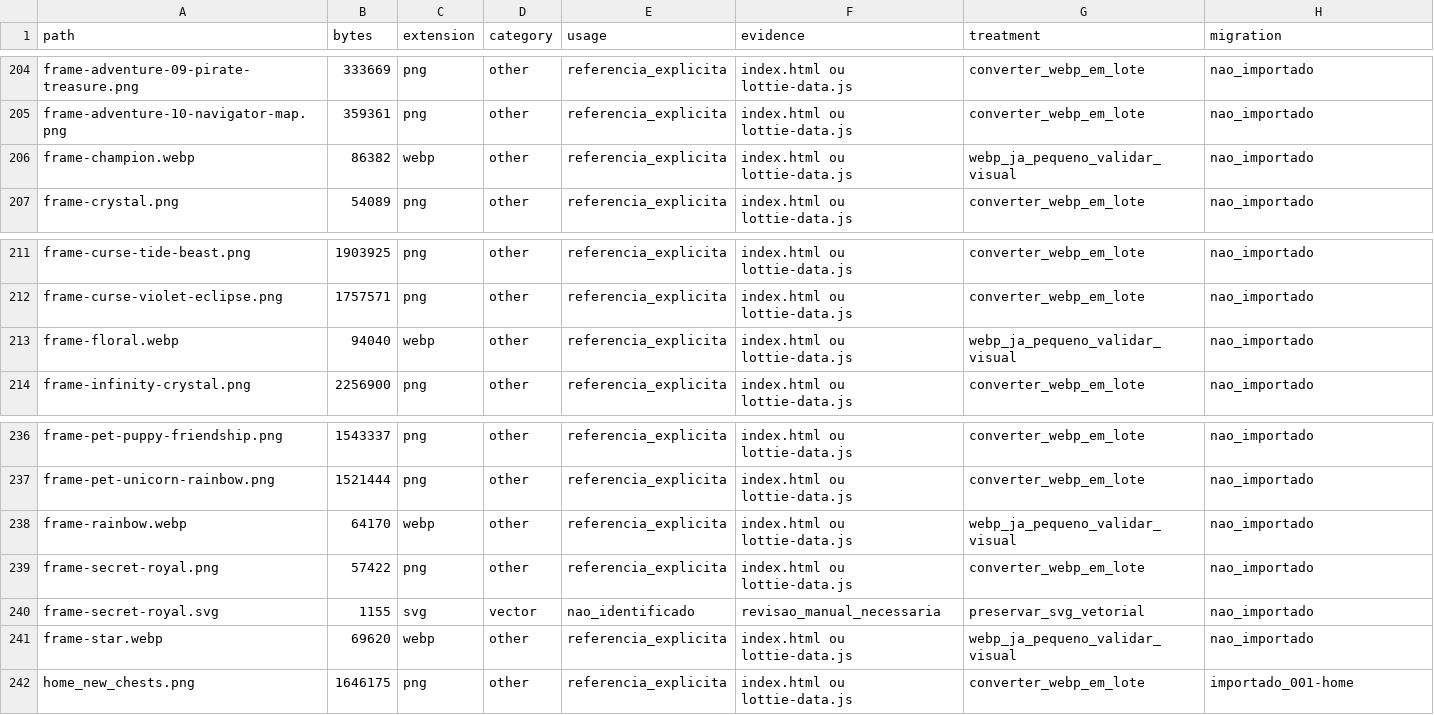
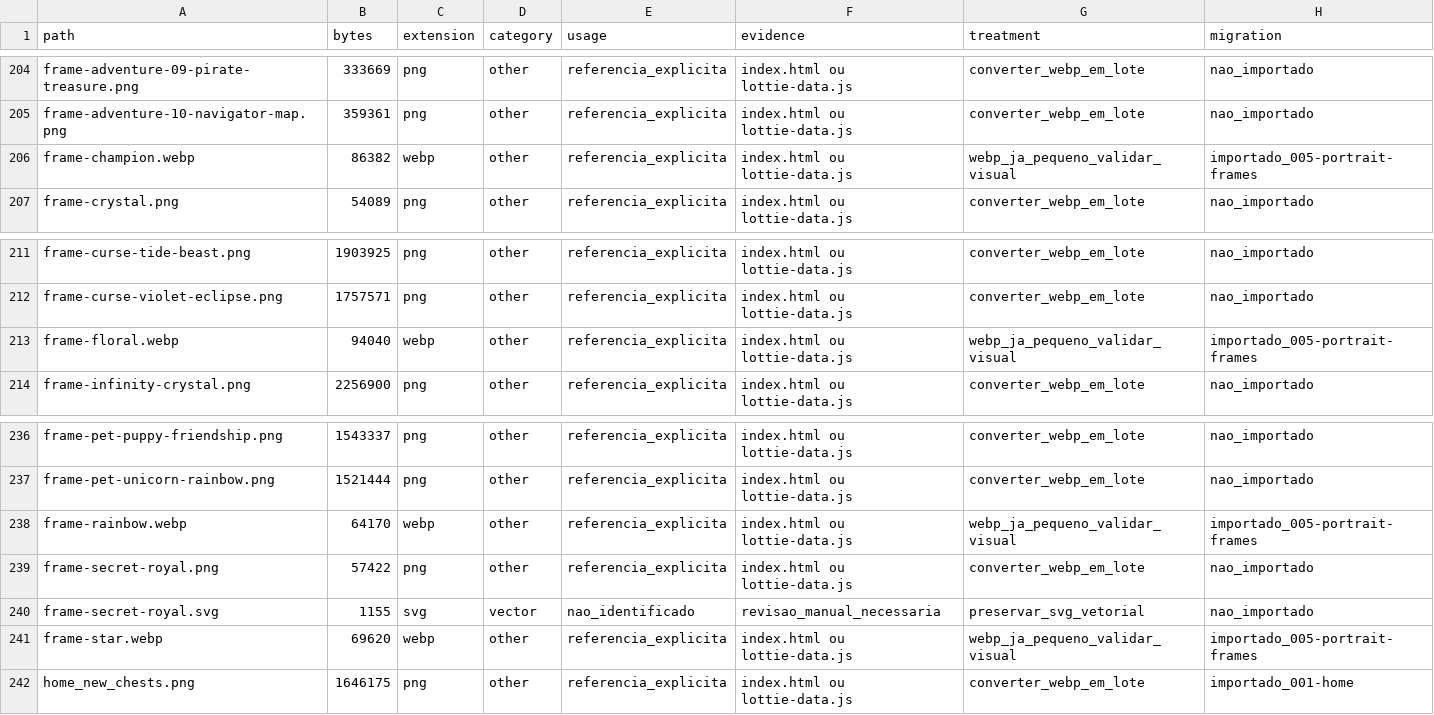
Before and after one commit to juliano-souza-dev/tq_f, a CSV file: webapp/data/asset-inventory.csv, drawn as a sheet; only a part is shown, gaps mark what is left out.

```diff
--- a/webapp/data/asset-inventory.csv
+++ b/webapp/data/asset-inventory.csv
@@ -205,3 +205,3 @@ path,bytes,extension,category,usage,evidence,treatment,migration
 "frame-adventure-10-navigator-map.png","359361","png","other","referencia_explicita","index.html ou lottie-data.js","converter_webp_em_lote","nao_importado"
-"frame-champion.webp","86382","webp","other","referencia_explicita","index.html ou lottie-data.js","webp_ja_pequeno_validar_visual","nao_importado"
+"frame-champion.webp","86382","webp","other","referencia_explicita","index.html ou lottie-data.js","webp_ja_pequeno_validar_visual","importado_005-portrait-frames"
 "frame-crystal.png","54089","png","other","referencia_explicita","index.html ou lottie-data.js","converter_webp_em_lote","nao_importado"
@@ -212,3 +212,3 @@ path,bytes,extension,category,usage,evidence,treatment,migration
 "frame-curse-violet-eclipse.png","1757571","png","other","referencia_explicita","index.html ou lottie-data.js","converter_webp_em_lote","nao_importado"
-"frame-floral.webp","94040","webp","other","referencia_explicita","index.html ou lottie-data.js","webp_ja_pequeno_validar_visual","nao_importado"
+"frame-floral.webp","94040","webp","other","referencia_explicita","index.html ou lottie-data.js","webp_ja_pequeno_validar_visual","importado_005-portrait-frames"
 "frame-infinity-crystal.png","2256900","png","other","referencia_explicita","index.html ou lottie-data.js","converter_webp_em_lote","nao_importado"
@@ -237,6 +237,6 @@ path,bytes,extension,category,usage,evidence,treatment,migration
 "frame-pet-unicorn-rainbow.png","1521444","png","other","referencia_explicita","index.html ou lottie-data.js","converter_webp_em_lote","nao_importado"
-"frame-rainbow.webp","64170","webp","other","referencia_explicita","index.html ou lottie-data.js","webp_ja_pequeno_validar_visual","nao_importado"
+"frame-rainbow.webp","64170","webp","other","referencia_explicita","index.html ou lottie-data.js","webp_ja_pequeno_validar_visual","importado_005-portrait-frames"
 "frame-secret-royal.png","57422","png","other","referencia_explicita","index.html ou lottie-data.js","converter_webp_em_lote","nao_importado"
 "frame-secret-royal.svg","1155","svg","vector","nao_identificado","revisao_manual_necessaria","preservar_svg_vetorial","nao_importado"
-"frame-star.webp","69620","webp","other","referencia_explicita","index.html ou lottie-data.js","webp_ja_pequeno_validar_visual","nao_importado"
+"frame-star.webp","69620","webp","other","referencia_explicita","index.html ou lottie-data.js","webp_ja_pequeno_validar_visual","importado_005-portrait-frames"
 "home_new_chests.png","1646175","png","other","referencia_explicita","index.html ou lottie-data.js","converter_webp_em_lote","importado_001-home"
```
Also changed, not shown: 5 other files.
